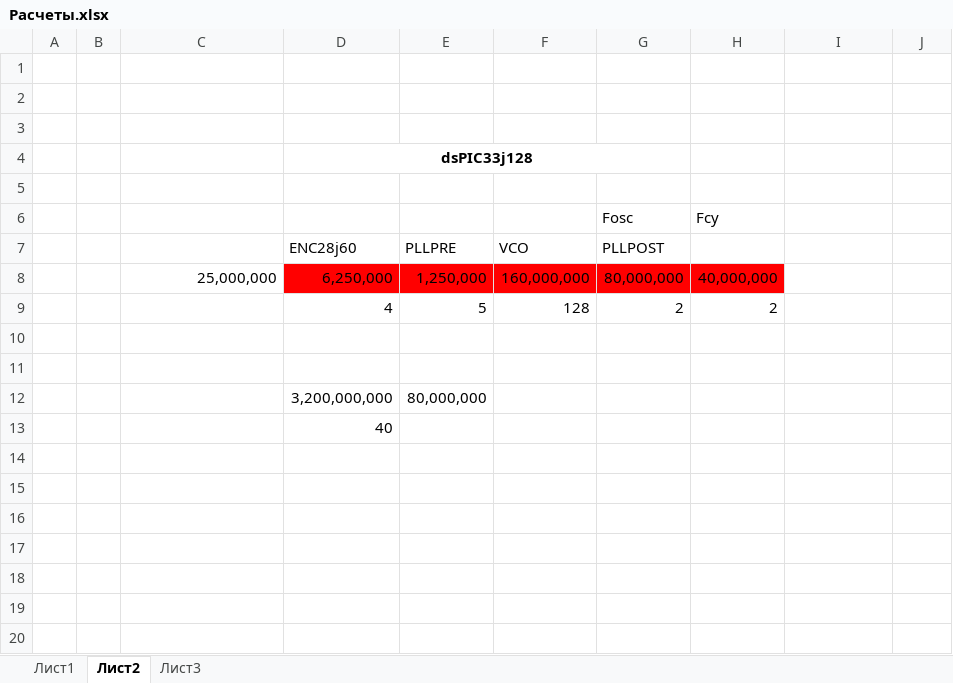
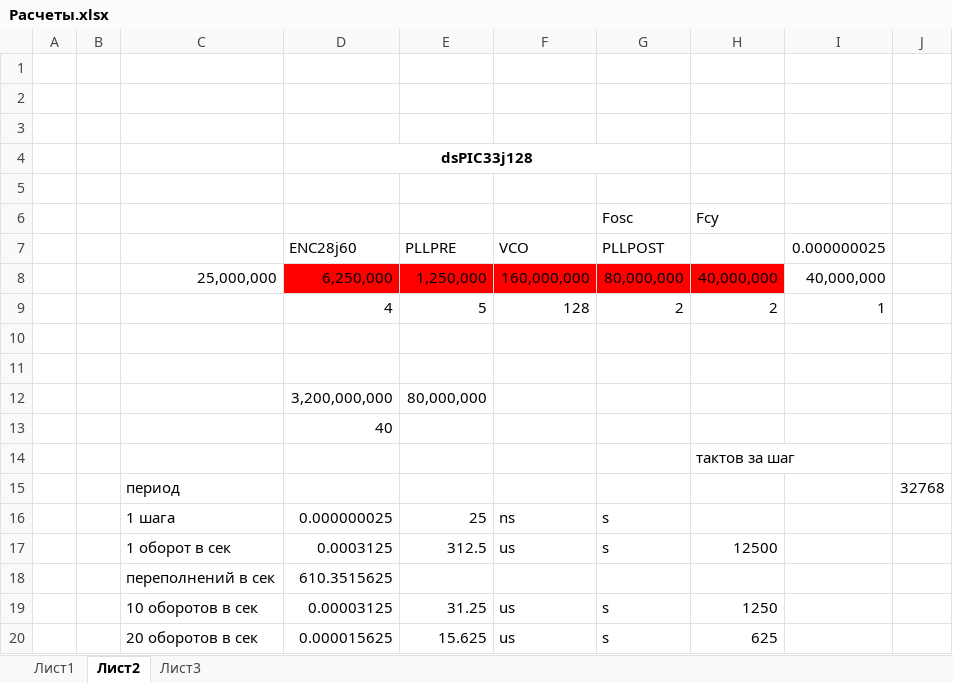
Before and after one commit to linscomt/astromonty, an Excel workbook: Расчеты.xlsx, sheet Лист2, drawn as a sheet; values as stored, in another font and other column widths than the file's, no borders; conditional formats not drawn; the diff names each change by its address in the sheet, - before the commit and + after, or states it on an @@ line.

Commit message:
интервалы

```diff
--- a/Расчеты.xlsx (sheet Лист2)
+++ b/Расчеты.xlsx (sheet Лист2)
-I7: (empty)
+I7: 0.000000025
-I8 (0.000000025): (empty)
+I8 (0.000000025): 40,000,000
-I9 (0.000000025): (empty)
+I9 (0.000000025): 1
+row 14:  |  |  |  |  |  |  | тактов за шаг
+row 15:  |  | период |  |  |  |  |  |  | 32768
+row 16:  |  | 1 шага | 0.000000025 | 25 | ns | s
+row 17:  |  | 1 оборот в сек | 0.0003125 | 312.5 | us | s | 12500
+row 18:  |  | переполнений в сек | 610.3515625
+row 19:  |  | 10 оборотов в сек | 0.00003125 | 31.25 | us | s | 1250
+row 20:  |  | 20 оборотов в сек | 0.000015625 | 15.625 | us | s | 625
```
